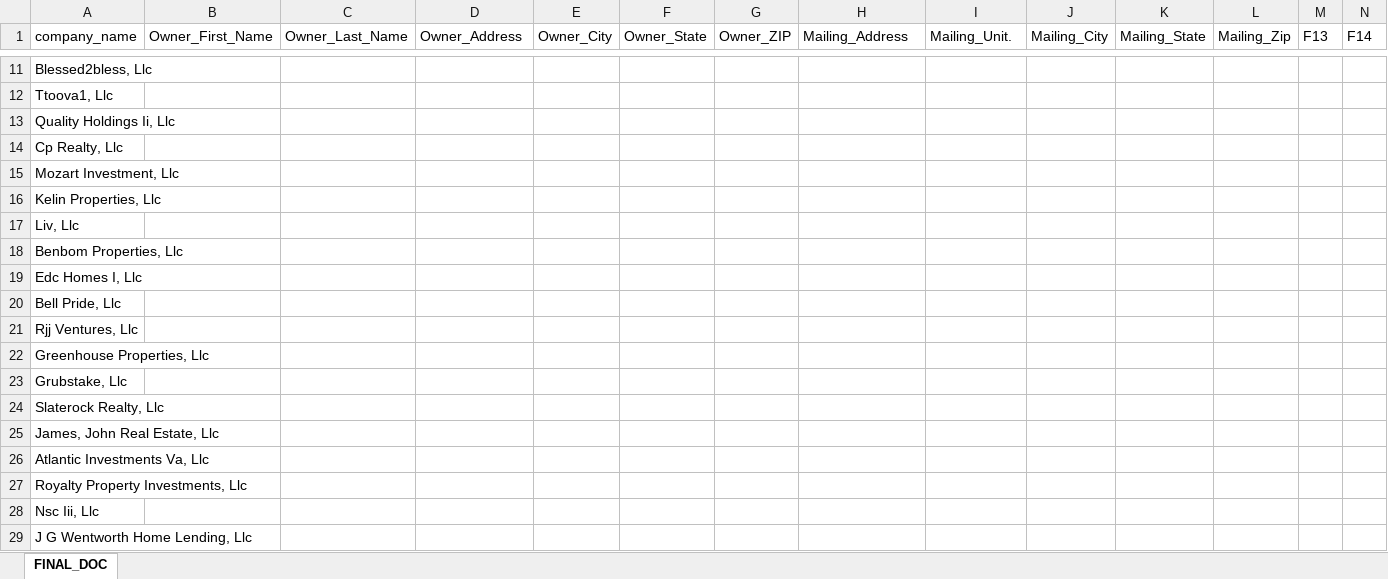
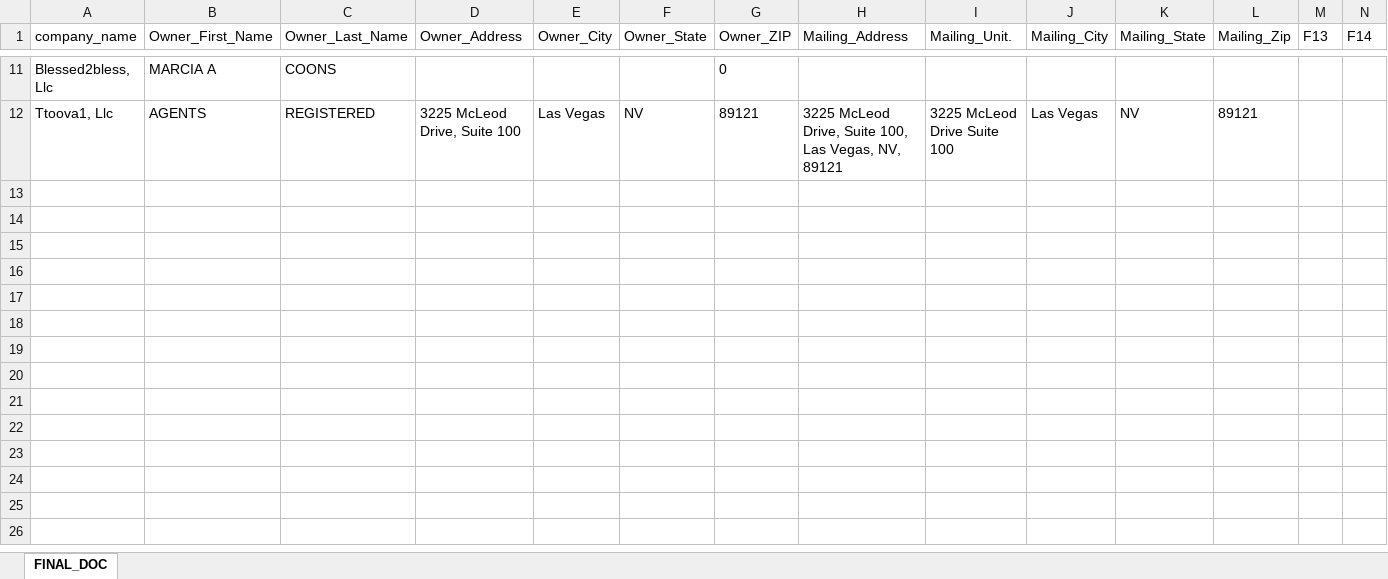
Before and after one commit to ansbilalgit/open-co-crawler, an Excel workbook: updatedCompanies.xlsx, sheet FINAL_DOC, drawn as a sheet; only a part is shown, gaps mark what is left out; values as stored, in another font and other column widths than the file's, no borders; rows hold the shown columns only; the diff covers the shown part only; the diff names each change by its address in the sheet, - before the commit and + after, or states it on an @@ line.

```diff
--- a/updatedCompanies.xlsx (sheet FINAL_DOC)
+++ b/updatedCompanies.xlsx (sheet FINAL_DOC)
-B11 (Owner_First_Name): (empty)
+B11 (Owner_First_Name): MARCIA A
-C11 (Owner_Last_Name): (empty)
+C11 (Owner_Last_Name): COONS
-G11 (Owner_ZIP): (empty)
+G11 (Owner_ZIP): 0
-B12 (Owner_First_Name): (empty)
+B12 (Owner_First_Name): AGENTS
-C12 (Owner_Last_Name): (empty)
+C12 (Owner_Last_Name): REGISTERED
-D12 (Owner_Address): (empty)
+D12 (Owner_Address): 3225 McLeod Drive, Suite 100
-E12 (Owner_City): (empty)
+E12 (Owner_City): Las Vegas
-F12 (Owner_State): (empty)
+F12 (Owner_State): NV
-G12 (Owner_ZIP): (empty)
+G12 (Owner_ZIP): 89121
-H12 (Mailing_Address): (empty)
+H12 (Mailing_Address): 3225 McLeod Drive, Suite 100, Las Vegas, NV, 89121
-I12 (Mailing_Unit.): (empty)
+I12 (Mailing_Unit.): 3225 McLeod Drive Suite 100
-J12 (Mailing_City): (empty)
+J12 (Mailing_City): Las Vegas
-K12 (Mailing_State): (empty)
+K12 (Mailing_State): NV
-L12 (Mailing_Zip): (empty)
+L12 (Mailing_Zip): 89121
-row 13: Quality Holdings Ii, Llc
-row 14: Cp Realty, Llc
-row 15: Mozart Investment, Llc
-row 16: Kelin Properties, Llc
-row 17: Liv, Llc
-row 18: Benbom Properties, Llc
-row 19: Edc Homes I, Llc
-row 20: Bell Pride, Llc
-row 21: Rjj Ventures, Llc
-row 22: Greenhouse Properties, Llc
-row 23: Grubstake, Llc
-row 24: Slaterock Realty, Llc
-row 25: James, John Real Estate, Llc
-row 26: Atlantic Investments Va, Llc
-row 27: Royalty Property Investments, Llc
-row 28: Nsc Iii, Llc
-row 29: J G Wentworth Home Lending, Llc
```
Also changed, not shown: 1028 removed rows and 57 edited cells elsewhere in this sheet, FilteredCompanyRecords.xlsx, 13 other files.
